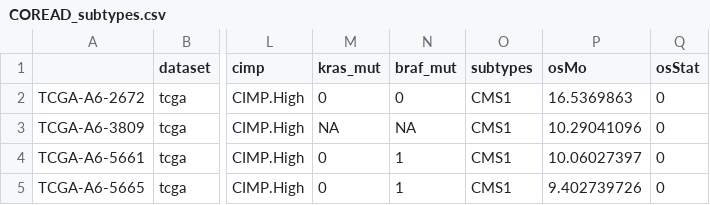
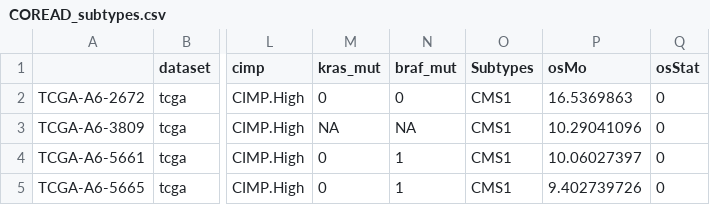
Before and after one commit to WanbingZeng/OMINEX, a CSV file: COREAD_subtypes.csv, drawn as a sheet; only a part is shown, gaps mark what is left out; the diff names each change by its address in the sheet, - before the commit and + after, or states it on an @@ line.

Commit message:
data_01

```diff
--- a/COREAD_subtypes.csv
+++ b/COREAD_subtypes.csv
-O1: subtypes
+O1: Subtypes
```
Also changed, not shown: 3 other files.
